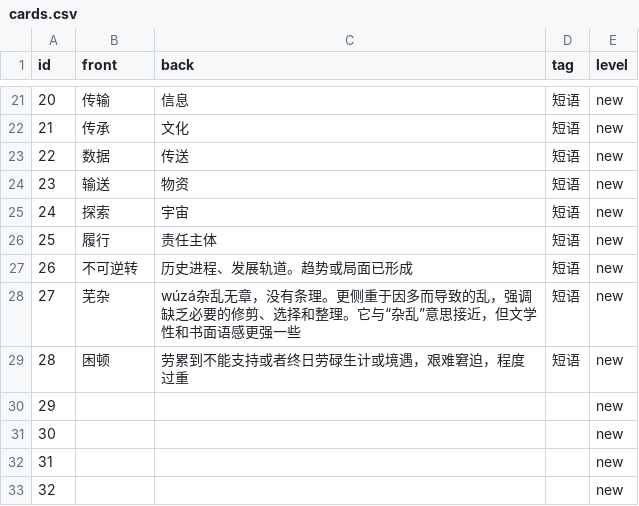
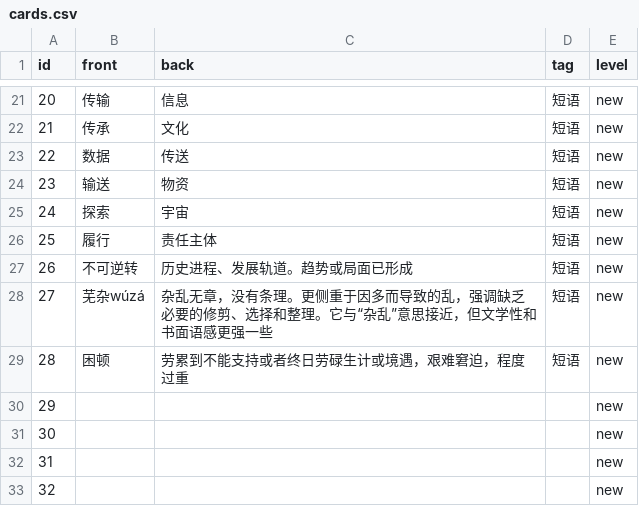
Before and after one commit to FreyaLLL/memory_cards, a CSV file: cards.csv, drawn as a sheet; only a part is shown, gaps mark what is left out.

Commit message:
自动更新 cards.csv

```diff
--- a/cards.csv
+++ b/cards.csv
@@ -30,3 +30,3 @@ id,front,back,tag,level
 26,不可逆转,历史进程、发展轨道。趋势或局面已形成,短语,new
-27,芜杂,wúzá杂乱无章，没有条理。更侧重于因多而导致的乱，强调缺乏必要的修剪、选择和整理。它与“杂乱”意思接近，但文学性和书面语感更强一些,短语,new
+27,芜杂wúzá,杂乱无章，没有条理。更侧重于因多而导致的乱，强调缺乏必要的修剪、选择和整理。它与“杂乱”意思接近，但文学性和书面语感更强一些,短语,new
 28, 困顿,"劳累到不能支持或者终日劳碌生计或境遇，艰难窘迫，程度过重
```
